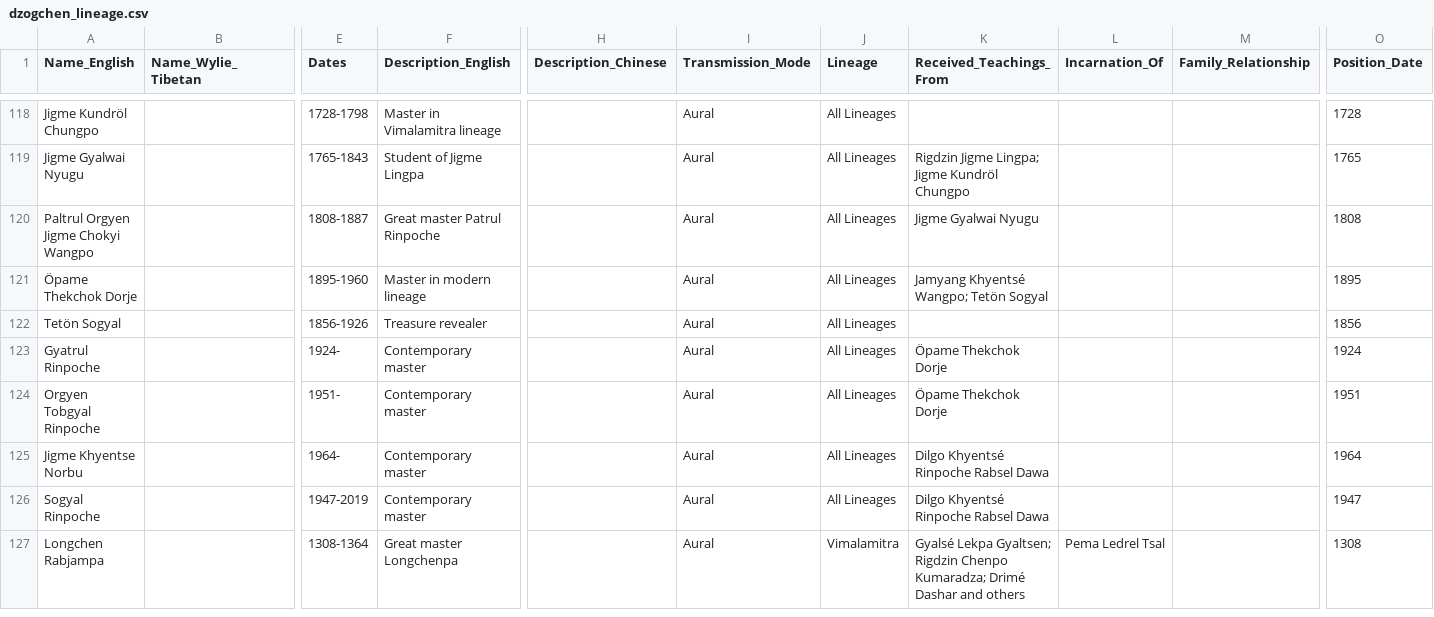
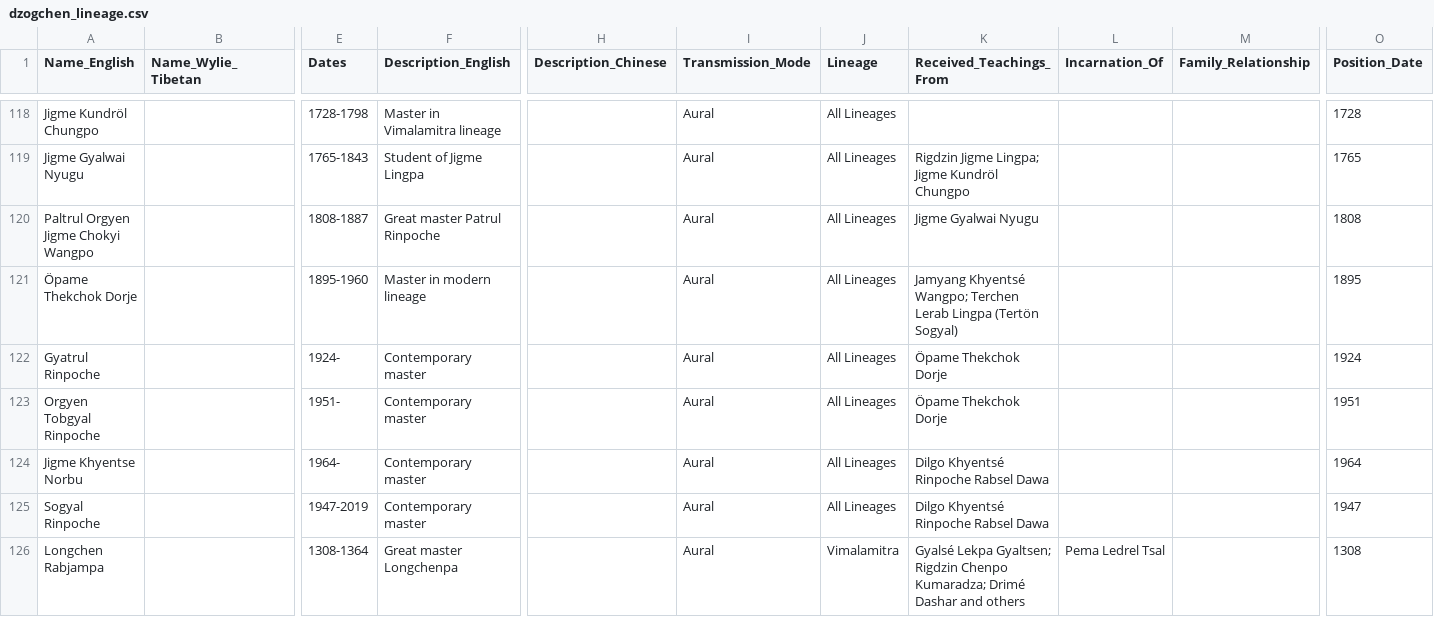
Before and after one commit to aftab-h/buddhist-lineage-tree-for-web, a CSV file: data/dzogchen_lineage.csv, drawn as a sheet; only a part is shown, gaps mark what is left out; rows hold the shown columns only; the diff names each change by its address in the sheet, - before the commit and + after, or states it on an @@ line.

```diff
--- a/data/dzogchen_lineage.csv
+++ b/data/dzogchen_lineage.csv
-K121 (Received_Teachings_From): …Khyentsé Wangpo; Tetön Sogyal
+K121 (Received_Teachings_From): …Khyentsé Wangpo; Terchen Lerab Lingpa (Tertön Sogyal)
-row 122: Tetön Sogyal |  | 1856-1926 | Treasure revealer |  | Aural | All Lineages |  |  |  | 1856
```
Also changed, not shown: 1 other file.
